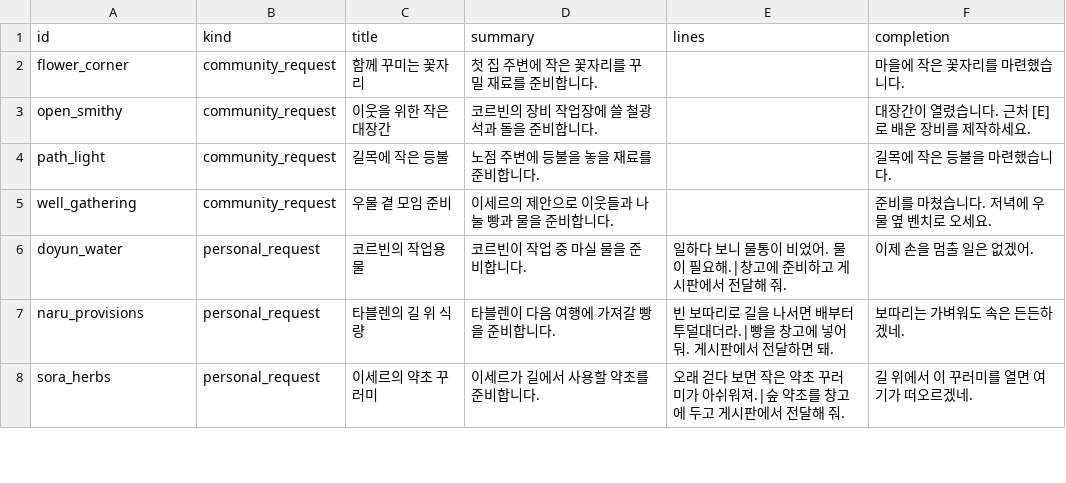
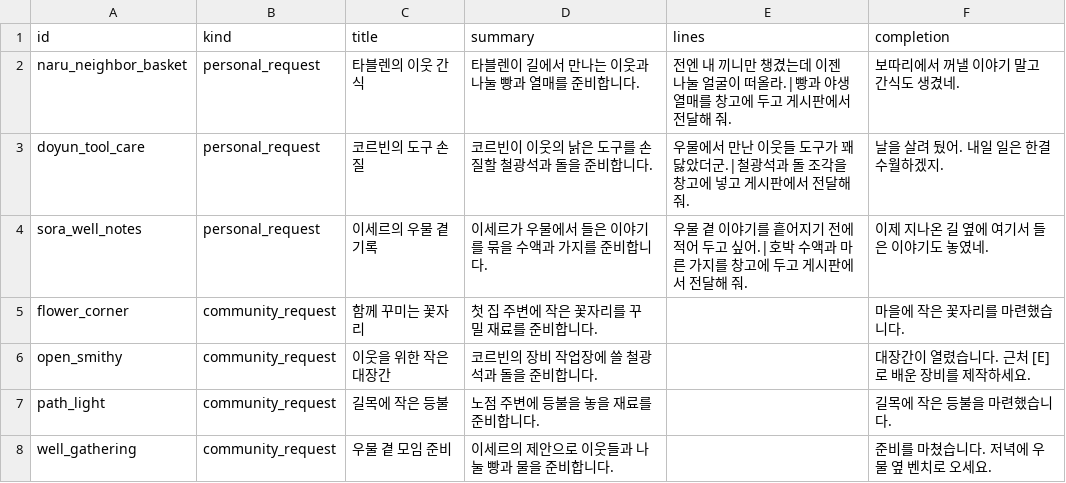
Before and after one commit to mayjohn66-cmd/project222, a CSV file: data/shop/requests/requests_text.csv, drawn as a sheet; only a part is shown; the shorter side is filled out with more unchanged rows.

Commit message:
[code] 우물 모임 뒤 이웃을 위한 후속 개인 부탁 3개 추가
사용자 요청으로 기존 feature/village-life에서 콘텐츠를 이어간다. Claude가 승인 병합한 최신 story-script cedac76을 fast-forward로 수신했다.
타블렌의 이웃 간식, 코르빈의 도구 손질, 이세르의 우물 곁 기록을 기존 개인 부탁/게시판/수첩 흐름에 연결한다.
각자의 첫 부탁과 실제 첫 저녁 모임을 완료하고 안부 7일, 두 선행 중 늦은 완료 날짜의 다음 날부터 이용한다.
선행/날짜 조건은 공통 구조로 설정에서 읽는다. 기한/자동 수락/추가 손님 해금은 없고 평판 +1/30G는 기존 구조의 조정 가능한 초안이다.
문구 3행과 추가 말투 3행을 CSV로 분리하고, 작성 프롬프트에 실제 선행 제목/모임 이후 관계를 전달한다.
기존 승인 문구 44행, 기존 첫 부탁 3종의 모든 수치, 공통 인물 파일과 사용자 번역 파일을 보존한다.
제미나이 대상 ID와 초안 작성 방법을 소통 게시판에 남겼다. 실제 API 호출 없음.

Godot 4.7.1 검증: import 2회 종료 0, 전체 리소스 399개 로드 실패 0.
개인 부탁 116개/작성 도구 133개/CSV 런타임 58개/저녁 모임 35개/수첩 25개/게시판 32개 검사 실패 0, SCRIPT ERROR 없음.
실제 상점 NPC 안내·게시판 클릭·선행/모임/날짜/친밀도 잠금·늦은 재방문·부족 재료 무차감·정확한 보상·저장/재접속/중복 방지를 확인했다.
게임 글 47행 validate 오류 0/주의 0. balance_baseline.py 종료 0.
환경 인증서 오류와 기존 누락 아이콘 경고는 남아 있다. 사람의 이야기 리듬 확인은 미완료이며 문구는 제미나이 보강 대상이다.

```diff
--- a/data/shop/requests/requests_text.csv
+++ b/data/shop/requests/requests_text.csv
@@ -1,2 +1,5 @@
 id,kind,title,summary,lines,completion
+naru_neighbor_basket,personal_request,타블렌의 이웃 간식,타블렌이 길에서 만나는 이웃과 나눌 빵과 열매를 준비합니다.,전엔 내 끼니만 챙겼는데 이젠 나눌 얼굴이 떠올라.|빵과 야생 열매를 창고에 두고 게시판에서 전달해 줘.,보따리에서 꺼낼 이야기 말고 간식도 생겼네.
+doyun_tool_care,personal_request,코르빈의 도구 손질,코르빈이 이웃의 낡은 도구를 손질할 철광석과 돌을 준비합니다.,우물에서 만난 이웃들 도구가 꽤 닳았더군.|철광석과 돌 조각을 창고에 넣고 게시판에서 전달해 줘.,날을 살려 뒀어. 내일 일은 한결 수월하겠지.
+sora_well_notes,personal_request,이세르의 우물 곁 기록,이세르가 우물에서 들은 이야기를 묶을 수액과 가지를 준비합니다.,우물 곁 이야기를 흩어지기 전에 적어 두고 싶어.|호박 수액과 마른 가지를 창고에 두고 게시판에서 전달해 줘.,이제 지나온 길 옆에 여기서 들은 이야기도 놓였네.
 flower_corner,community_request,함께 꾸미는 꽃자리,첫 집 주변에 작은 꽃자리를 꾸밀 재료를 준비합니다.,,마을에 작은 꽃자리를 마련했습니다.
```
Also changed, not shown: docs/drafts/story/content_voices.csv, 6 other files.
